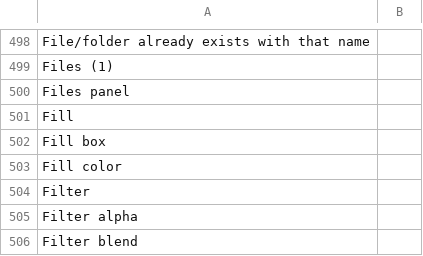
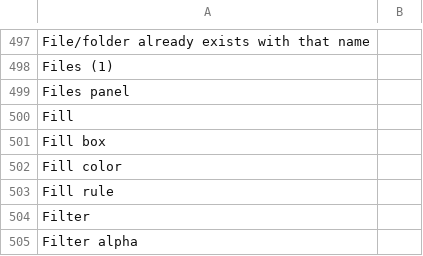
Before and after one commit to desech/desech-studio, a CSV file: build/i18n/ro.csv, drawn as a sheet; only a part is shown, gaps mark what is left out; the shorter side is filled out with more unchanged rows; the diff covers the shown part only.

```diff
--- a/build/i18n/ro.csv
+++ b/build/i18n/ro.csv
@@ -503,2 +502,3 @@
 "Fill color",
+"Fill rule",
 "Filter",
```
Also changed, not shown: 9 added rows and 1 removed row elsewhere in this file, build/i18n/template.csv, 29 other files.
